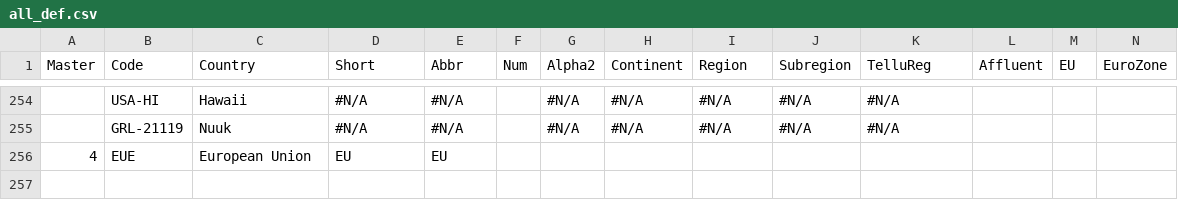
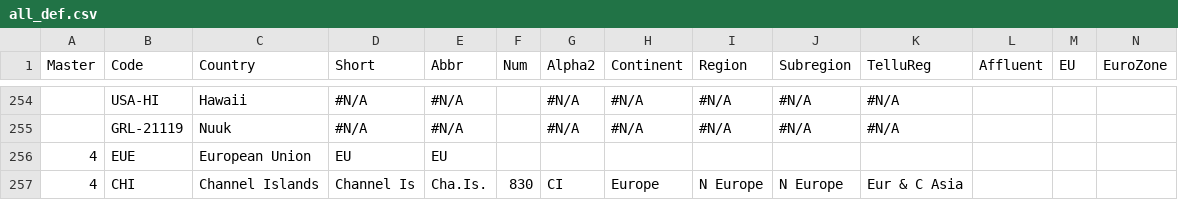
Before and after one commit to scanback/macro, a CSV file: all_def.csv, drawn as a sheet; only a part is shown, gaps mark what is left out; rows hold the shown columns only; the diff names each change by its address in the sheet, - before the commit and + after, or states it on an @@ line.

Commit message:
Update all_def.csv

```diff
--- a/all_def.csv
+++ b/all_def.csv
+row 257: 4 | CHI | Channel Islands | Channel Is | Cha.Is. | 830 | CI | Europe | N Europe | N Europe | Eur & C Asia
```
